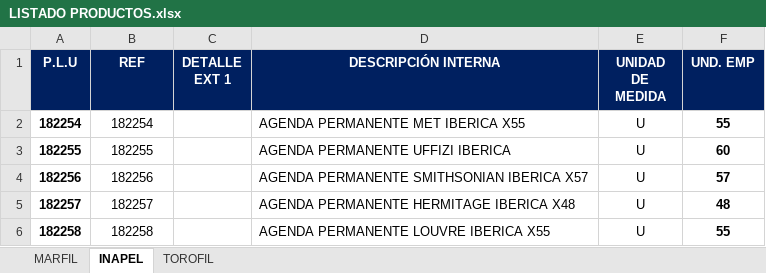
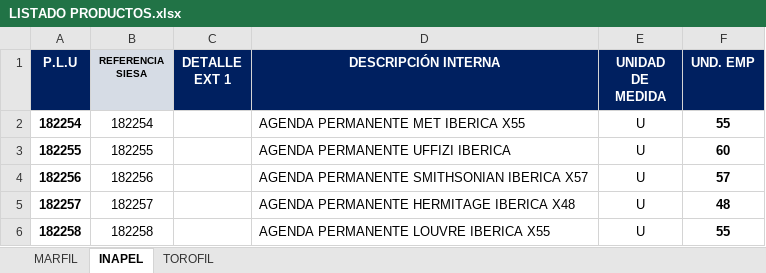
Before and after one commit to elianbenitez56-ctrl/Sistema-PQR, an Excel workbook: datos/LISTADO PRODUCTOS.xlsx, sheet INAPEL, drawn as a sheet; only a part is shown; values as stored, in another font and other column widths than the file's, no borders; the diff names each change by its address in the sheet, - before the commit and + after, or states it on an @@ line.

Commit message:
Fijar tipo de documento y referencia SIESA

```diff
--- a/datos/LISTADO PRODUCTOS.xlsx (sheet INAPEL)
+++ b/datos/LISTADO PRODUCTOS.xlsx (sheet INAPEL)
-B1: REF
+B1: REFERENCIA SIESA
@@ B1 fill: #002060 → #D6DCE5, text colour: #FFFFFF → black, text size: smaller @@
```
Also changed, not shown: sheet TOROFIL, 3 other files.
